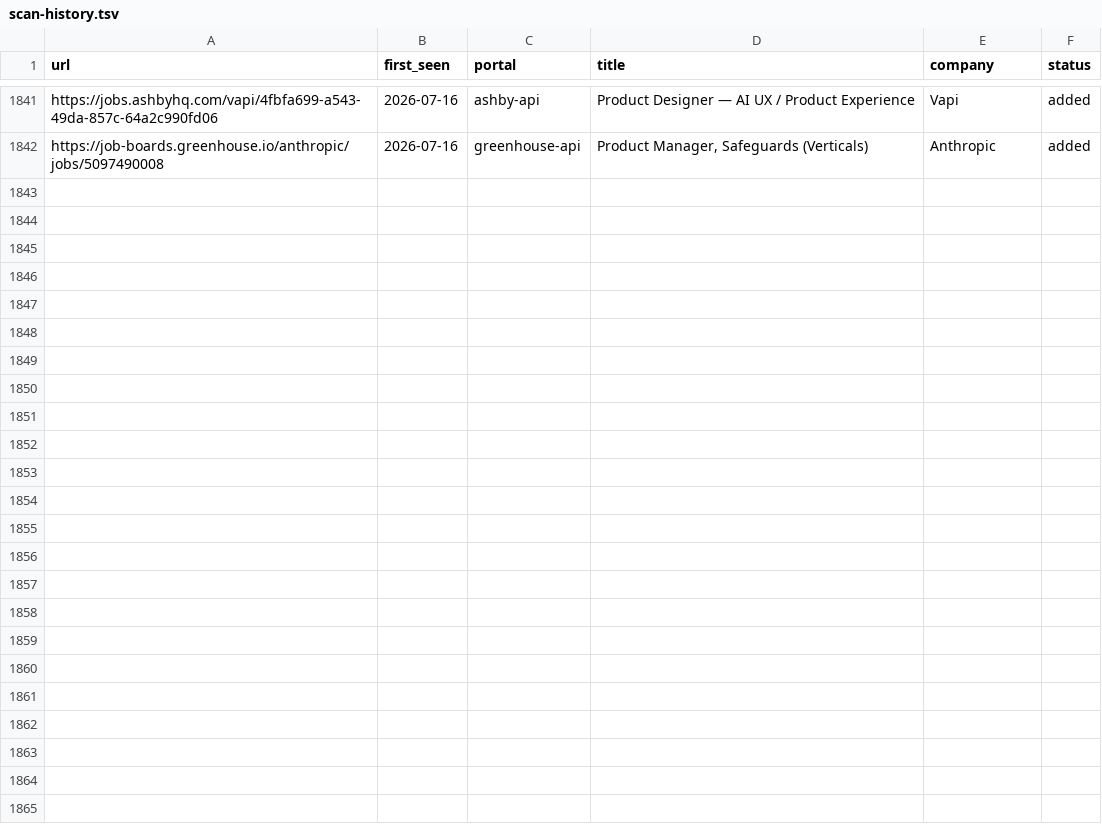
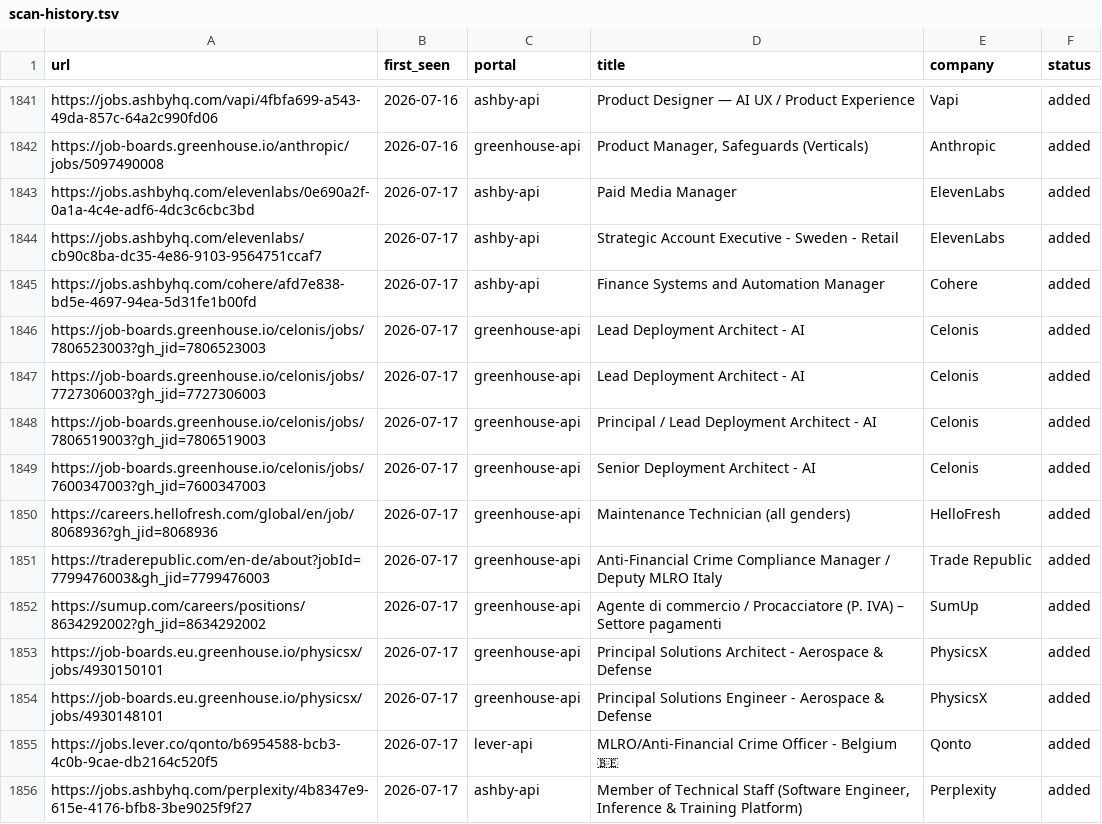
Before and after one commit to drapala/career-ops, a TSV file: data/scan-history.tsv, drawn as a sheet; only a part is shown, gaps mark what is left out; the diff names each change by its address in the sheet, - before the commit and + after, or states it on an @@ line.

```diff
--- a/data/scan-history.tsv
+++ b/data/scan-history.tsv
+row 1843: https://jobs.ashbyhq.com/elevenlabs/0e690a2f-0a1a-4c4e-adf6-4dc3c6cbc3bd | 2026-07-17 | ashby-api | Paid Media Manager | ElevenLabs | added
+row 1844: https://jobs.ashbyhq.com/elevenlabs/cb90c8ba-dc35-4e86-9103-9564751ccaf7 | 2026-07-17 | ashby-api | Strategic Account Executive - Sweden - Retail | ElevenLabs | added
+row 1845: https://jobs.ashbyhq.com/cohere/afd7e838-bd5e-4697-94ea-5d31fe1b00fd | 2026-07-17 | ashby-api | Finance Systems and Automation Manager | Cohere | added
+row 1846: https://job-boards.greenhouse.io/celonis/jobs/7806523003?gh_jid=7806523003 | 2026-07-17 | greenhouse-api | Lead Deployment Architect - AI | Celonis | added
+row 1847: https://job-boards.greenhouse.io/celonis/jobs/7727306003?gh_jid=7727306003 | 2026-07-17 | greenhouse-api | Lead Deployment Architect - AI | Celonis | added
+row 1848: https://job-boards.greenhouse.io/celonis/jobs/7806519003?gh_jid=7806519003 | 2026-07-17 | greenhouse-api | Principal / Lead Deployment Architect - AI | Celonis | added
+row 1849: https://job-boards.greenhouse.io/celonis/jobs/7600347003?gh_jid=7600347003 | 2026-07-17 | greenhouse-api | Senior Deployment Architect - AI | Celonis | added
+row 1850: https://careers.hellofresh.com/global/en/job/8068936?gh_jid=8068936 | 2026-07-17 | greenhouse-api | Maintenance Technician (all genders) | HelloFresh | added
+row 1851: https://traderepublic.com/en-de/about?jobId=7799476003&gh_jid=7799476003 | 2026-07-17 | greenhouse-api | Anti-Financial Crime Compliance Manager / Deputy MLRO Italy | Trade Republic | added
+row 1852: https://sumup.com/careers/positions/8634292002?gh_jid=8634292002 | 2026-07-17 | greenhouse-api | Agente di commercio / Procacciatore (P. IVA) – Settore pagamenti | SumUp | added
+row 1853: https://job-boards.eu.greenhouse.io/physicsx/jobs/4930150101 | 2026-07-17 | greenhouse-api | Principal Solutions Architect - Aerospace & Defense | PhysicsX | added
+row 1854: https://job-boards.eu.greenhouse.io/physicsx/jobs/4930148101 | 2026-07-17 | greenhouse-api | Principal Solutions Engineer - Aerospace & Defense | PhysicsX | added
+row 1855: https://jobs.lever.co/qonto/b6954588-bcb3-4c0b-9cae-db2164c520f5 | 2026-07-17 | lever-api | MLRO/Anti-Financial Crime Officer - Belgium 🇧🇪 | Qonto | added
+row 1856: https://jobs.ashbyhq.com/perplexity/4b8347e9-615e-4176-bfb8-3be9025f9f27 | 2026-07-17 | ashby-api | Member of Technical Staff (Software Engineer, Inference & Training Platform) | Perplexity | added
```
Also changed, not shown: 1 other file.
